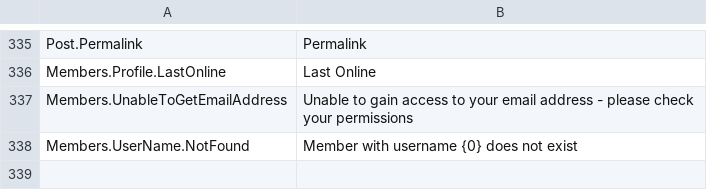
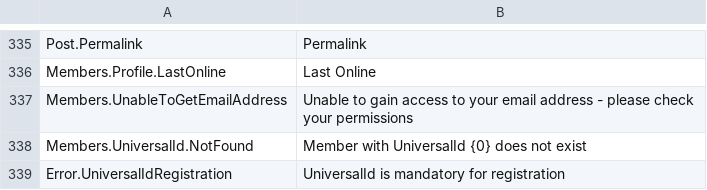
Before and after one commit to indranilatcal/Forum, a CSV file: mvcforum/MVCForum.Website/Installer/en-GB.csv, drawn as a sheet; only a part is shown, gaps mark what is left out.

Commit message:
Added integration logic to register or login by universalId and not username

```diff
--- a/mvcforum/MVCForum.Website/Installer/en-GB.csv
+++ b/mvcforum/MVCForum.Website/Installer/en-GB.csv
@@ -337,2 +337,3 @@ Members.Profile.LastOnline,Last Online
 Members.UnableToGetEmailAddress,Unable to gain access to your email address - please check your permissions
-Members.UserName.NotFound,Member with username {0} does not exist
+Members.UniversalId.NotFound,Member with UniversalId {0} does not exist
+Error.UniversalIdRegistration,UniversalId is mandatory for registration
```
Also changed, not shown: 16 other files.
